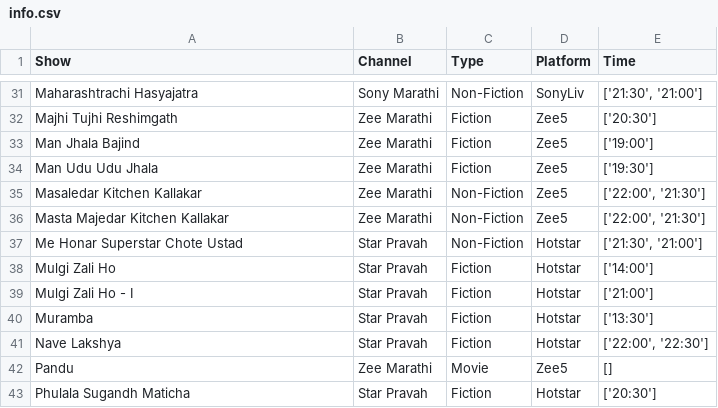
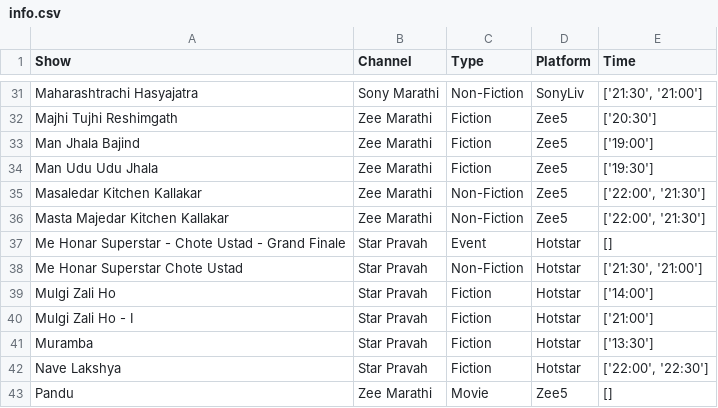
Before and after one commit to rohitk04/marathi-shows-data, a CSV file: data/csv/shows/info.csv, drawn as a sheet; only a part is shown, gaps mark what is left out; the shorter side is filled out with more unchanged rows; the diff names each change by its address in the sheet, - before the commit and + after, or states it on an @@ line.

```diff
--- a/data/csv/shows/info.csv
+++ b/data/csv/shows/info.csv
+row 37: Me Honar Superstar - Chote Ustad - Grand Finale | Star Pravah | Event | Hotstar | []
```
Also changed, not shown: data/csv/shows/tv/tv_trp_rank.csv, data/csv/shows/tv/tv_trp_trp.csv, 2 other files.
